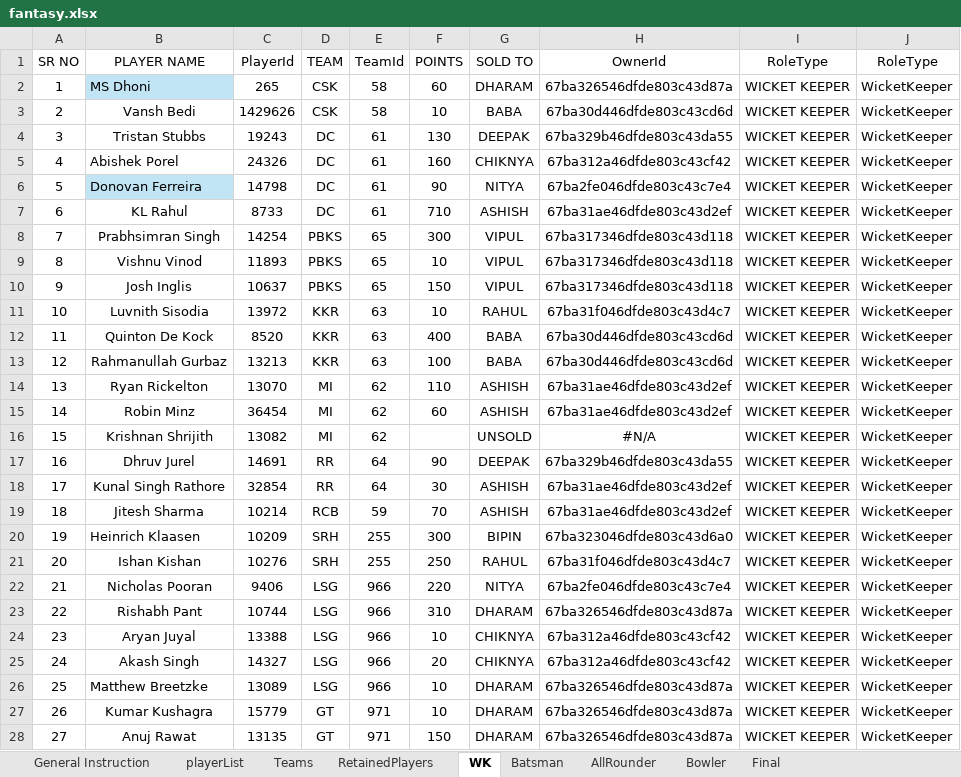
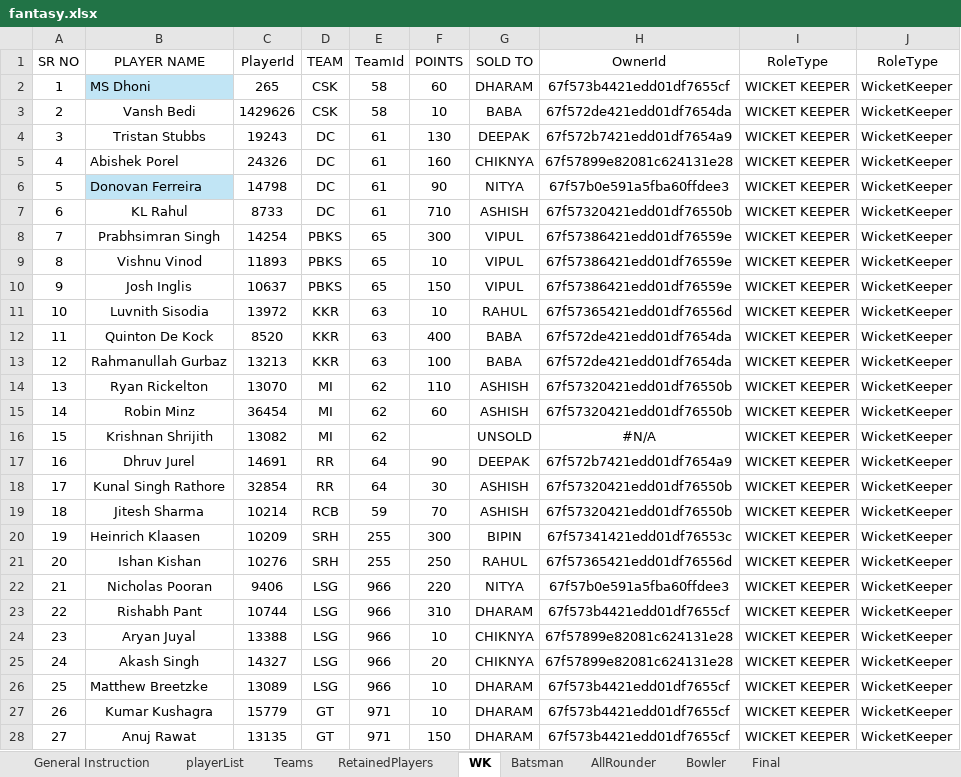
Before and after one commit to niteshsingh0233/ipl-fantasy, an Excel workbook: fantasy.xlsx, sheet WK, drawn as a sheet; only a part is shown; values as stored, in another font and other column widths than the file's, no borders; the diff covers the shown part only; the diff names each change by its address in the sheet, - before the commit and + after, or states it on an @@ line.

Commit message:
Excel files created for runner data for entry in db and owner database.

```diff
--- a/fantasy.xlsx (sheet WK)
+++ b/fantasy.xlsx (sheet WK)
-H2 (OwnerId): 67ba326546dfde803c43d87a
+H2 (OwnerId): 67f573b4421edd01df7655cf
-H3 (OwnerId): 67ba30d446dfde803c43cd6d
+H3 (OwnerId): 67f572de421edd01df7654da
-H4 (OwnerId): 67ba329b46dfde803c43da55
+H4 (OwnerId): 67f572b7421edd01df7654a9
-H5 (OwnerId): 67ba312a46dfde803c43cf42
+H5 (OwnerId): 67f57899e82081c624131e28
-H6 (OwnerId): 67ba2fe046dfde803c43c7e4
+H6 (OwnerId): 67f57b0e591a5fba60ffdee3
-H7 (OwnerId): 67ba31ae46dfde803c43d2ef
+H7 (OwnerId): 67f57320421edd01df76550b
-H8:H10 (OwnerId): 67ba317346dfde803c43d118
+H8:H10 (OwnerId): 67f57386421edd01df76559e
-H11 (OwnerId): 67ba31f046dfde803c43d4c7
+H11 (OwnerId): 67f57365421edd01df76556d
-H12:H13 (OwnerId): 67ba30d446dfde803c43cd6d
+H12:H13 (OwnerId): 67f572de421edd01df7654da
-H14:H15 (OwnerId): 67ba31ae46dfde803c43d2ef
+H14:H15 (OwnerId): 67f57320421edd01df76550b
-H17 (OwnerId): 67ba329b46dfde803c43da55
+H17 (OwnerId): 67f572b7421edd01df7654a9
-H18:H19 (OwnerId): 67ba31ae46dfde803c43d2ef
+H18:H19 (OwnerId): 67f57320421edd01df76550b
-H20 (OwnerId): 67ba323046dfde803c43d6a0
+H20 (OwnerId): 67f57341421edd01df76553c
-H21 (OwnerId): 67ba31f046dfde803c43d4c7
+H21 (OwnerId): 67f57365421edd01df76556d
-H22 (OwnerId): 67ba2fe046dfde803c43c7e4
+H22 (OwnerId): 67f57b0e591a5fba60ffdee3
-H23 (OwnerId): 67ba326546dfde803c43d87a
+H23 (OwnerId): 67f573b4421edd01df7655cf
-H24:H25 (OwnerId): 67ba312a46dfde803c43cf42
+H24:H25 (OwnerId): 67f57899e82081c624131e28
-H26:H28 (OwnerId): 67ba326546dfde803c43d87a
+H26:H28 (OwnerId): 67f573b4421edd01df7655cf
```
Also changed, not shown: 4 edited cells elsewhere in this sheet, sheet Bowler, sheet AllRounder, sheet Batsman, sheet General Instruction, sheet Teams, sheet RetainedPlayers, 18 other files.
